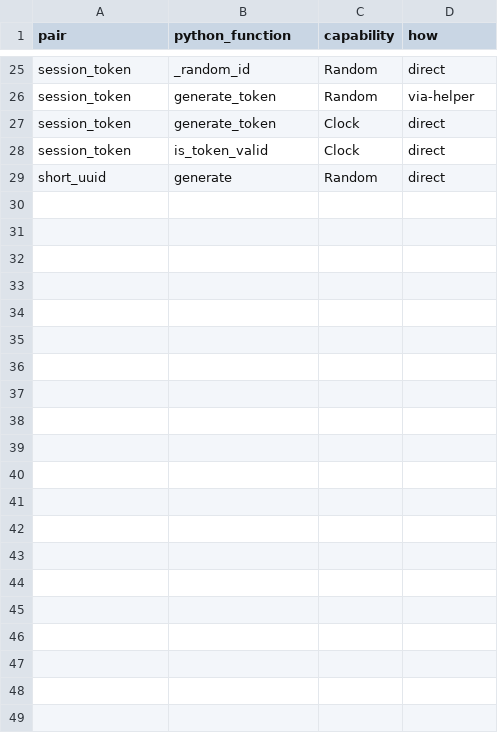
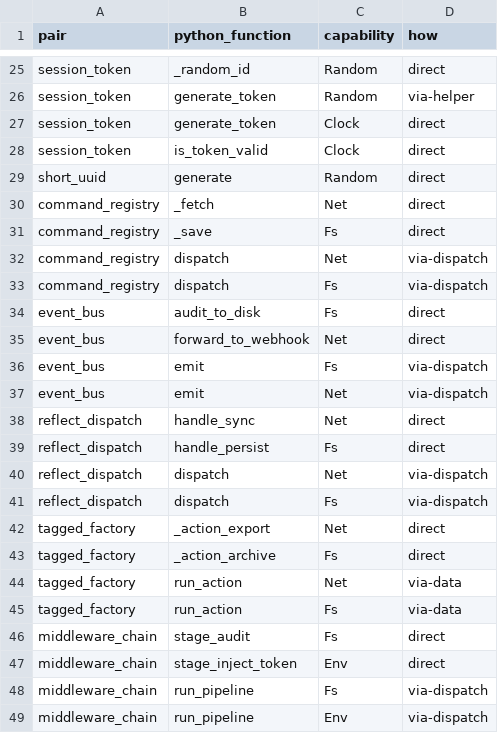
Before and after one commit to nelsonduarte/capa-language, a CSV file: evaluation/empirical_study/ground_truth.csv, drawn as a sheet; only a part is shown, gaps mark what is left out; the diff names each change by its address in the sheet, - before the commit and + after, or states it on an @@ line.

Commit message:
evaluation: add dispatch/data indirection pairs (phase 1b)
Extend the capability-recall study with 5 pairs where the authority
is reached through dynamic dispatch or data, so the call target is
not statically resolvable from the dispatcher's body:

  command_registry  constant {name: handler} dict, runtime key
  event_bus         callbacks registered at runtime, invoked in a loop
  reflect_dispatch  getattr(self, "handle_" + name)
  tagged_factory    handler chosen by a tag in deserialized data
  middleware_chain  pipeline of stages assembled at runtime

Each naive.py genuinely exercises the authority through the handler
the dispatch selects (real open / urlopen / os.environ.get); each
capa.capa keeps the same dispatch mechanism, carrying the capability
in a Fun value reached at runtime. The handler / factory functions
name the capability in their signature; the runtime dispatchers
report both transitively_reachable and provably_excluded empty, the
honest record that their authority depends on what was registered.

The harness now scores two corpus roots together. Aggregate recall
over 25 pairs (48 facts): T1 0/48, T2 36/48 (75.0%, down from 92.9%
on the 10 new dispatch/data misses), T3 48/48. false_negatives.csv
gains a t2b_codeql slot (pending Phase 1c); the per-pair CodeQL
expectation is recorded in each pair README, spanning the spectrum
from constant-table dispatch (dataflow resolves) to computed-name
and deserialized-tag dispatch (only the type-carried capability does).

Ground truth, per_pair / aggregate / false_negatives tables, README,
and summary updated; harness tests cover the two-corpus resolution
and the dispatch/data ground truth.

```diff
--- a/evaluation/empirical_study/ground_truth.csv
+++ b/evaluation/empirical_study/ground_truth.csv
+row 30: command_registry | _fetch | Net | direct
+row 31: command_registry | _save | Fs | direct
+row 32: command_registry | dispatch | Net | via-dispatch
+row 33: command_registry | dispatch | Fs | via-dispatch
+row 34: event_bus | audit_to_disk | Fs | direct
+row 35: event_bus | forward_to_webhook | Net | direct
+row 36: event_bus | emit | Fs | via-dispatch
+row 37: event_bus | emit | Net | via-dispatch
+row 38: reflect_dispatch | handle_sync | Net | direct
+row 39: reflect_dispatch | handle_persist | Fs | direct
+row 40: reflect_dispatch | dispatch | Net | via-dispatch
+row 41: reflect_dispatch | dispatch | Fs | via-dispatch
+row 42: tagged_factory | _action_export | Net | direct
+row 43: tagged_factory | _action_archive | Fs | direct
+row 44: tagged_factory | run_action | Net | via-data
+row 45: tagged_factory | run_action | Fs | via-data
+row 46: middleware_chain | stage_audit | Fs | direct
+row 47: middleware_chain | stage_inject_token | Env | direct
+row 48: middleware_chain | run_pipeline | Fs | via-dispatch
+row 49: middleware_chain | run_pipeline | Env | via-dispatch
```
Also changed, not shown: evaluation/empirical_study/per_pair.csv, 22 other files.
